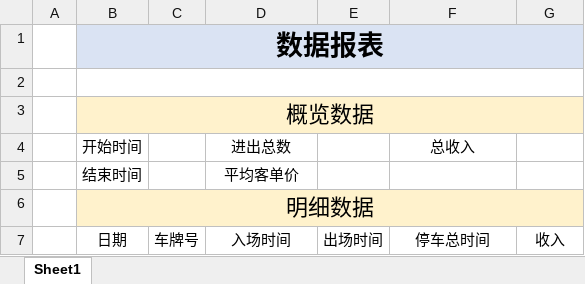
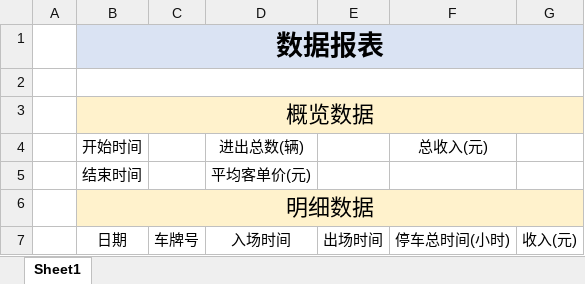
Before and after one commit to HouseMayer/parking_lot_management_system, an Excel workbook: server/src/main/resources/templates/ReportTemplates.xlsx, sheet Sheet1, drawn as a sheet; values as stored, in another font and other column widths than the file's, no borders; the diff names each change by its address in the sheet, - before the commit and + after, or states it on an @@ line.

Commit message:
refactor:修改ReportTemplates.xlsx

```diff
--- a/server/src/main/resources/templates/ReportTemplates.xlsx (sheet Sheet1)
+++ b/server/src/main/resources/templates/ReportTemplates.xlsx (sheet Sheet1)
-D4: 进出总数
+D4: 进出总数(辆)
-F4: 总收入
+F4: 总收入(元)
-D5: 平均客单价
+D5: 平均客单价(元)
-F7: 停车总时间
+F7: 停车总时间(小时)
-G7: 收入
+G7: 收入(元)
```
